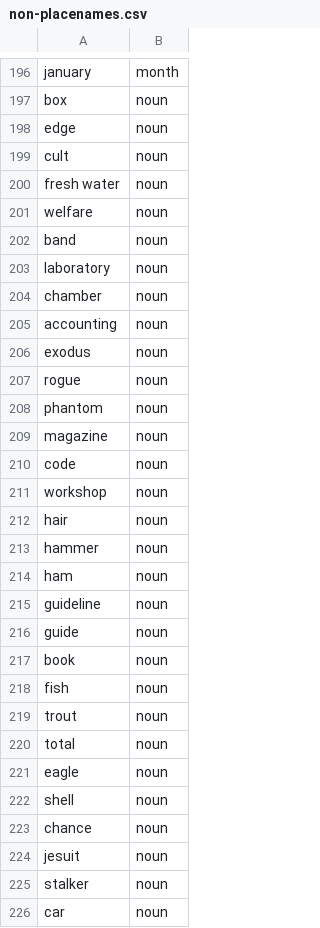
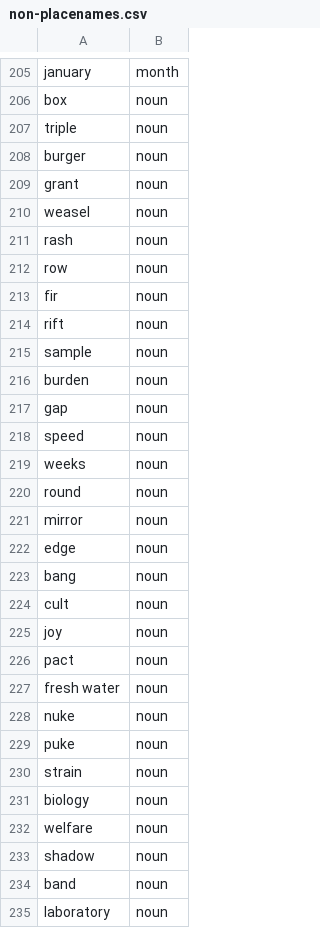
Before and after one commit to OpenSextant/Xponents, a CSV file: solr/gazetteer/conf/filters/non-placenames.csv, drawn as a sheet; only a part is shown, gaps mark what is left out; the shorter side is filled out with more unchanged rows; the diff covers the shown part only; the diff names each change by its address in the sheet, - before the commit and + after, or states it on an @@ line.

```diff
--- a/solr/gazetteer/conf/filters/non-placenames.csv
+++ b/solr/gazetteer/conf/filters/non-placenames.csv
+row 207: triple | noun
+row 208: burger | noun
+row 209: grant | noun
+row 210: weasel | noun
+row 211: rash | noun
+row 212: row | noun
+row 213: fir | noun
+row 214: rift | noun
+row 215: sample | noun
+row 216: burden | noun
+row 217: gap | noun
+row 218: speed | noun
+row 219: weeks | noun
+row 220: round | noun
+row 221: mirror | noun
+row 223: bang | noun
+row 225: joy | noun
+row 226: pact | noun
+row 228: nuke | noun
+row 229: puke | noun
+row 230: strain | noun
+row 231: biology | noun
+row 233: shadow | noun
```
Also changed, not shown: 41 added rows and 1 edited cell elsewhere in this file, solr/gazetteer/conf/filters/non-placenames,acronym.csv, 2 other files.
